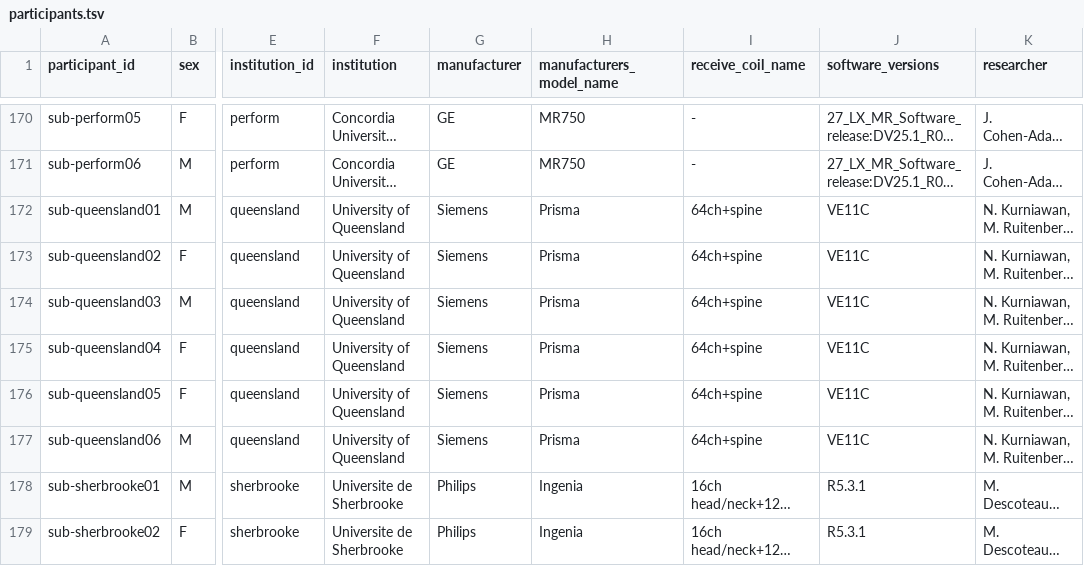
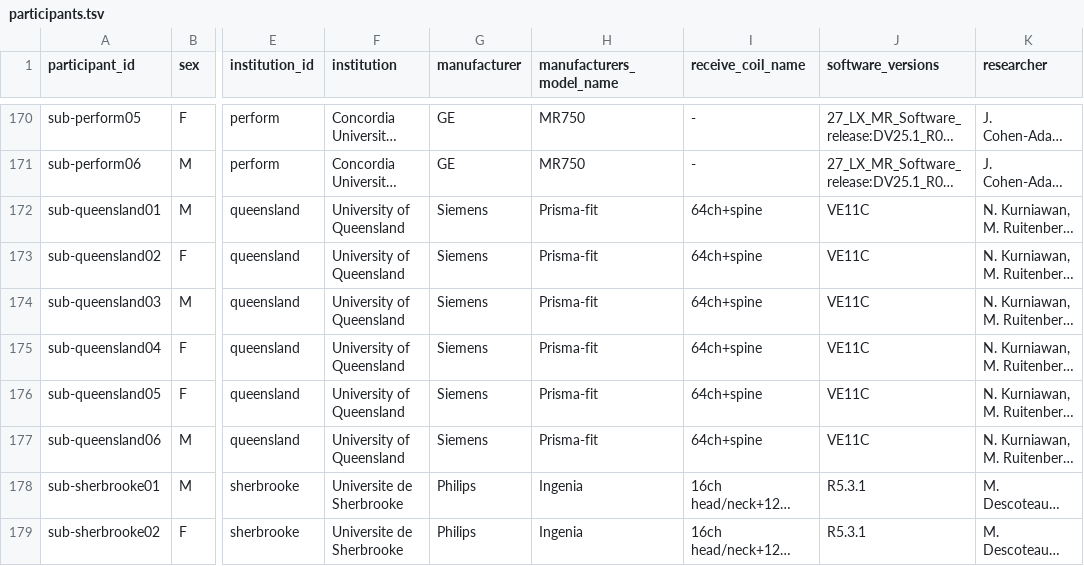
Before and after one commit to spine-generic/data-multi-subject, a TSV file: participants.tsv, drawn as a sheet; only a part is shown, gaps mark what is left out; long unchanged cells end in …; the diff names each change by its address in the sheet, - before the commit and + after, or states it on an @@ line.

Commit message:
update scanner model Queensland

```diff
--- a/participants.tsv
+++ b/participants.tsv
-H172:H177 (manufacturers_model_name): Prisma
+H172:H177 (manufacturers_model_name): Prisma-fit
```
